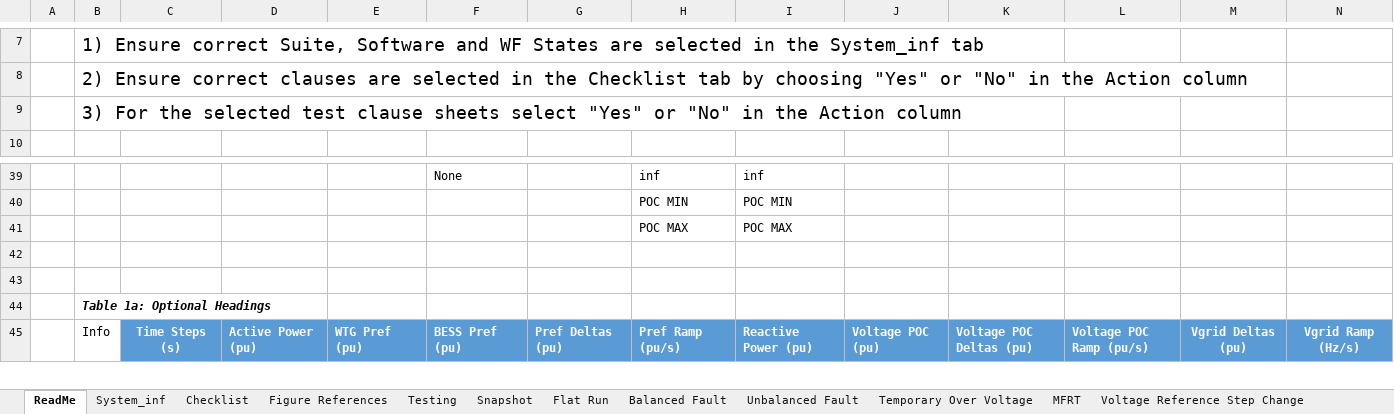
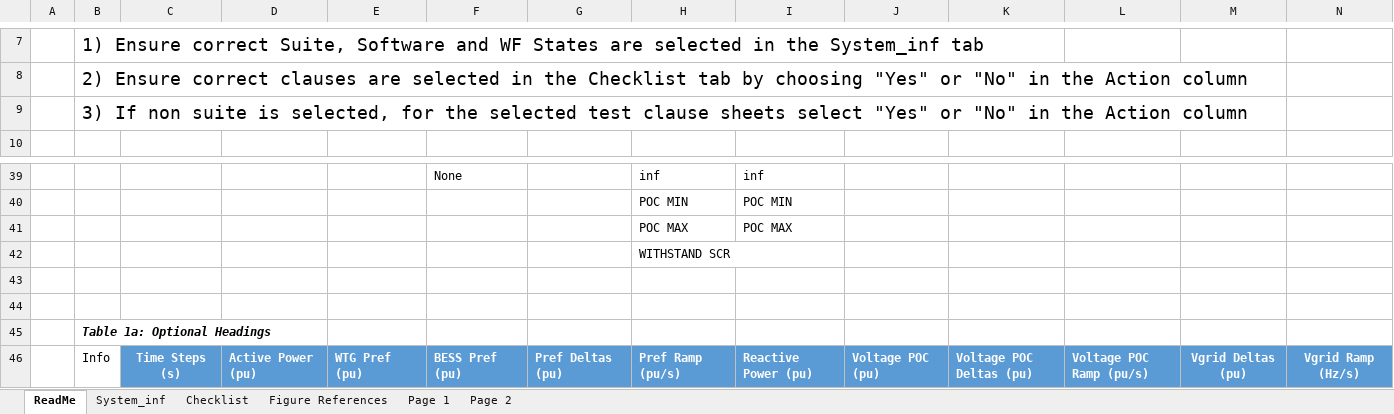
Before and after one commit to Windlab-Insights/junction_rivers_stage2, an Excel workbook: src/junction_rivers_stage2/PSCAD/scripts/Config_test.xlsx, sheet ReadMe, drawn as a sheet; only a part is shown, gaps mark what is left out; values as stored, in another font and other column widths than the file's, no borders; charts and pictures and table styles not drawn; rows hold the shown columns only; the diff names each change by its address in the sheet, - before the commit and + after, or states it on an @@ line.

```diff
--- a/src/junction_rivers_stage2/PSCAD/scripts/Config_test.xlsx (sheet ReadMe)
+++ b/src/junction_rivers_stage2/PSCAD/scripts/Config_test.xlsx (sheet ReadMe)
-sheet tab: Testing
+sheet tab: Page 1
-sheet tab: Snapshot
-sheet tab: Flat Run
-sheet tab: Balanced Fault
-sheet tab: Unbalanced Fault
-sheet tab: Temporary Over Voltage
-sheet tab: MFRT
-sheet tab: Voltage Reference Step Change
+sheet tab: Page 2
-B9: 3) For the selected…
+B9: 3) If non suite is selected, for the selected…
+row 42:  |  |  |  |  |  |  | WITHSTAND SCR
```
Also changed, not shown: sheet Page 1, sheet Checklist, sheet System_inf, other sheet tabs, charts or pictures, 6 other files.
